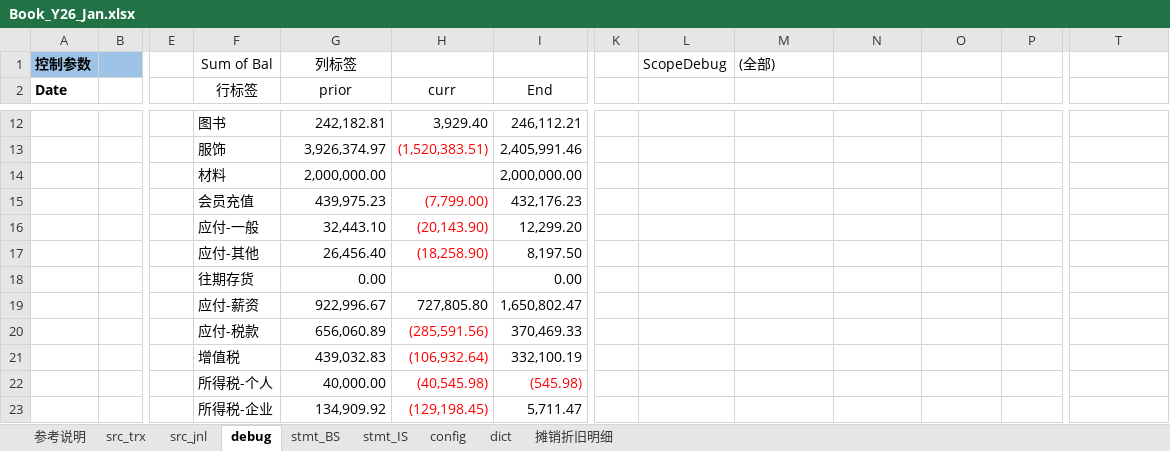
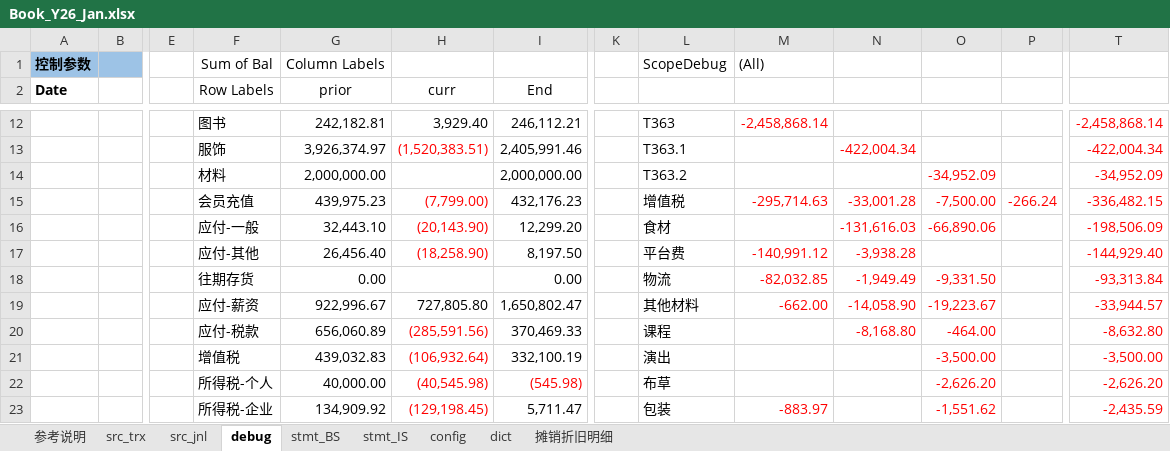
Before and after one commit to maleCharII/YuanJia, an Excel workbook: Book_Y26_Jan.xlsx, sheet debug, drawn as a sheet; only a part is shown, gaps mark what is left out; values as stored, in another font and other column widths than the file's, no borders; charts and pictures not drawn; removed rows and columns are numbered as before the commit, all else as after; rows hold the shown columns only; the diff covers the shown part only; the diff names each change by its address in the sheet, - before the commit and + after, or states it on an @@ line.

```diff
--- a/Book_Y26_Jan.xlsx (sheet debug)
+++ b/Book_Y26_Jan.xlsx (sheet debug)
-G1 (prior): 列标签
+G1 (prior): Column Labels
-M1: (全部)
+M1: (All)
-F2: 行标签
+F2: Row Labels
-L12: (empty)
+L12: T363
-M12: (empty)
+M12: -2,458,868.14
-T12: (empty)
+T12: -2,458,868.14
-L13: (empty)
+L13: T363.1
-N13: (empty)
+N13: -422,004.34
-T13: (empty)
+T13: -422,004.34
-L14: (empty)
+L14: T363.2
-O14: (empty)
+O14: -34,952.09
-T14: (empty)
+T14: -34,952.09
-row 15:  |  |  | 会员充值 | 439,975.23 | (7,799.00) | 432,176.23
-row 16:  |  |  | 应付-一般 | 32,443.10 | (20,143.90) | 12,299.20
-row 17:  |  |  | 应付-其他 | 26,456.40 | (18,258.90) | 8,197.50
-row 18:  |  |  | 往期存货 | 0.00 |  | 0.00
-row 19:  |  |  | 应付-薪资 | 922,996.67 | 727,805.80 | 1,650,802.47
-row 20:  |  |  | 应付-税款 | 656,060.89 | (285,591.56) | 370,469.33
+row 15:  |  |  | 会员充值 | 439,975.23 | (7,799.00) | 432,176.23 |  | 增值税 | -295,714.63 | -33,001.28 | -7,500.00 | -266.24 | -336,482.15
+row 16:  |  |  | 应付-一般 | 32,443.10 | (20,143.90) | 12,299.20 |  | 食材 |  | -131,616.03 | -66,890.06 |  | -198,506.09
+row 17:  |  |  | 应付-其他 | 26,456.40 | (18,258.90) | 8,197.50 |  | 平台费 | -140,991.12 | -3,938.28 |  |  | -144,929.40
+row 18:  |  |  | 往期存货 | 0.00 |  | 0.00 |  | 物流 | -82,032.85 | -1,949.49 | -9,331.50 |  | -93,313.84
+row 19:  |  |  | 应付-薪资 | 922,996.67 | 727,805.80 | 1,650,802.47 |  | 其他材料 | -662.00 | -14,058.90 | -19,223.67 |  | -33,944.57
+row 20:  |  |  | 应付-税款 | 656,060.89 | (285,591.56) | 370,469.33 |  | 课程 |  | -8,168.80 | -464.00 |  | -8,632.80
-L21: (empty)
+L21: 演出
-O21: (empty)
+O21: -3,500.00
-T21: (empty)
+T21: -3,500.00
-L22: (empty)
+L22: 布草
-O22: (empty)
+O22: -2,626.20
-T22: (empty)
+T22: -2,626.20
-L23: (empty)
+L23: 包装
-M23: (empty)
+M23: -883.97
-O23: (empty)
+O23: -1,551.62
-T23: (empty)
+T23: -2,435.59
```
Also changed, not shown: 12 added rows, 6 removed rows and 47 edited cells elsewhere in this sheet, sheet src_jnl, sheet src_trx, sheet stmt_BS, hidden cells, charts or pictures.
